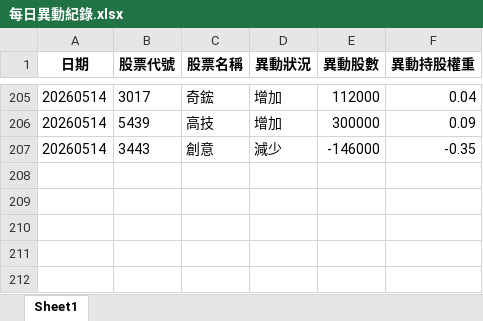
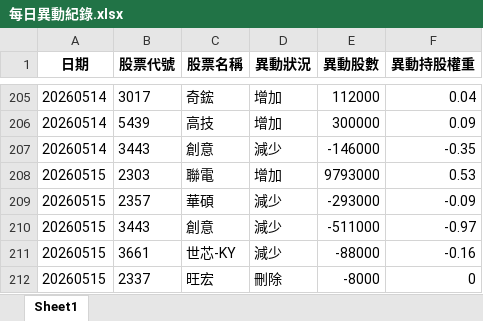
Before and after one commit to moneyorz/00981a-tracker, an Excel workbook: 每日異動紀錄.xlsx, sheet Sheet1, drawn as a sheet; only a part is shown, gaps mark what is left out; values as stored, in another font and other column widths than the file's, no borders; the diff names each change by its address in the sheet, - before the commit and + after, or states it on an @@ line.

```diff
--- a/每日異動紀錄.xlsx (sheet Sheet1)
+++ b/每日異動紀錄.xlsx (sheet Sheet1)
+row 208: 20260515 | 2303 | 聯電 | 增加 | 9793000 | 0.53
+row 209: 20260515 | 2357 | 華碩 | 減少 | -293000 | -0.09
+row 210: 20260515 | 3443 | 創意 | 減少 | -511000 | -0.97
+row 211: 20260515 | 3661 | 世芯-KY | 減少 | -88000 | -0.16
+row 212: 20260515 | 2337 | 旺宏 | 刪除 | -8000 | 0
```
Also changed, not shown: 1 other file.
